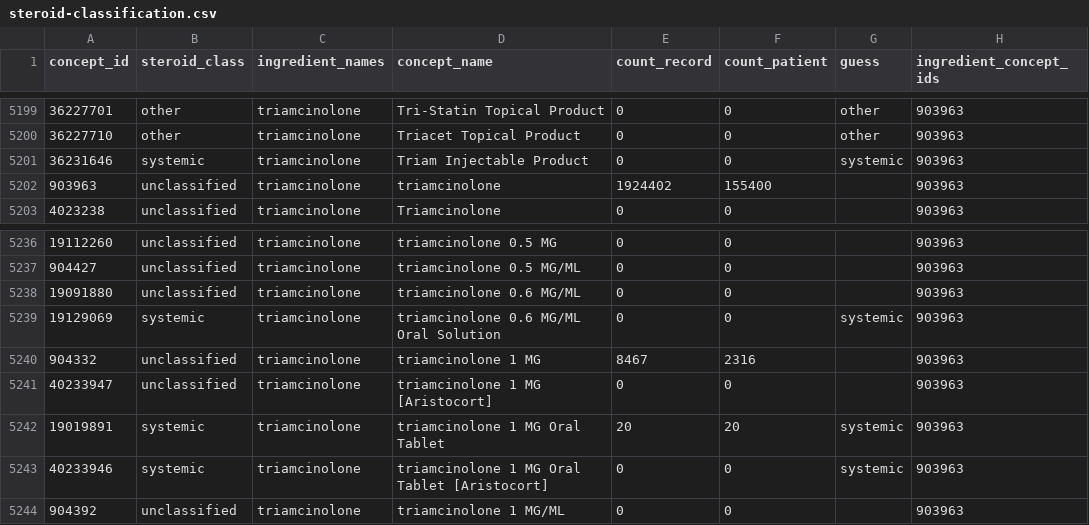
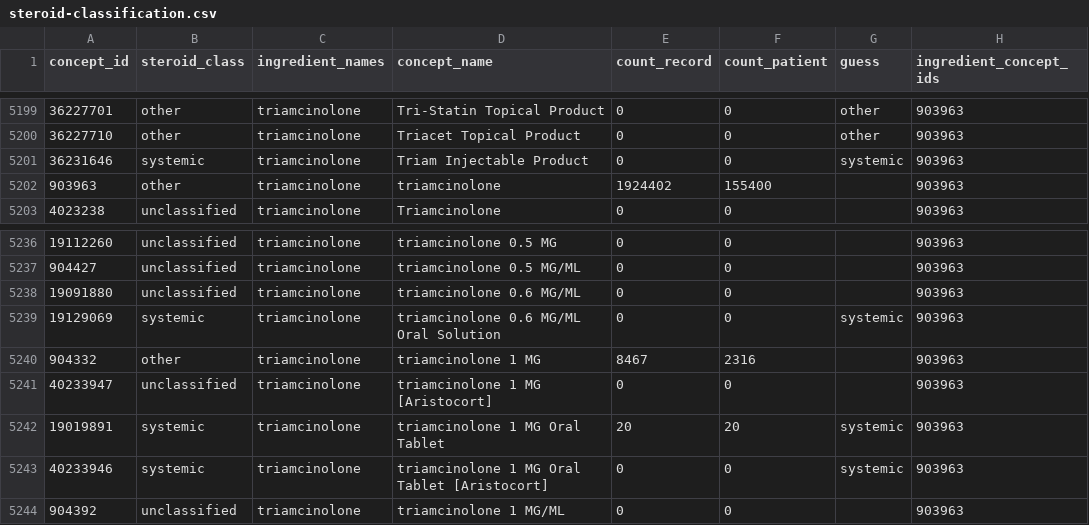
Before and after one commit to National-Clinical-Cohort-Collaborative/CS-Rural-Health, a CSV file: steroid-background/concept-sets/steroid-classification.csv, drawn as a sheet; only a part is shown, gaps mark what is left out; the diff covers the shown part only; the diff names each change by its address in the sheet, - before the commit and + after, or states it on an @@ line.

```diff
--- a/steroid-background/concept-sets/steroid-classification.csv
+++ b/steroid-background/concept-sets/steroid-classification.csv
-B5202 (steroid_class): unclassified
+B5202 (steroid_class): other
-B5240 (steroid_class): unclassified
+B5240 (steroid_class): other
```
Also changed, not shown: 5 edited cells elsewhere in this file.
